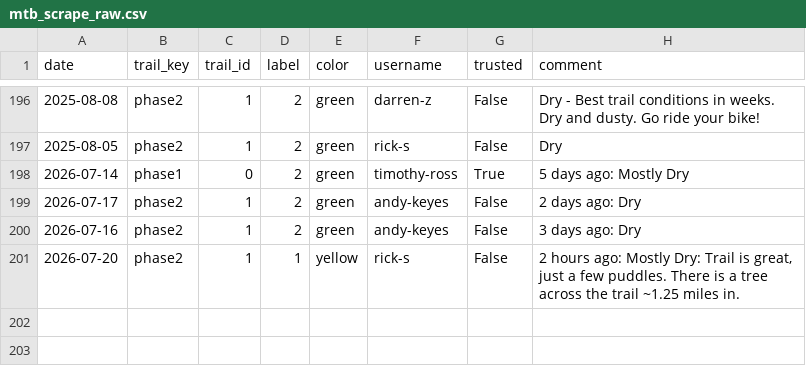
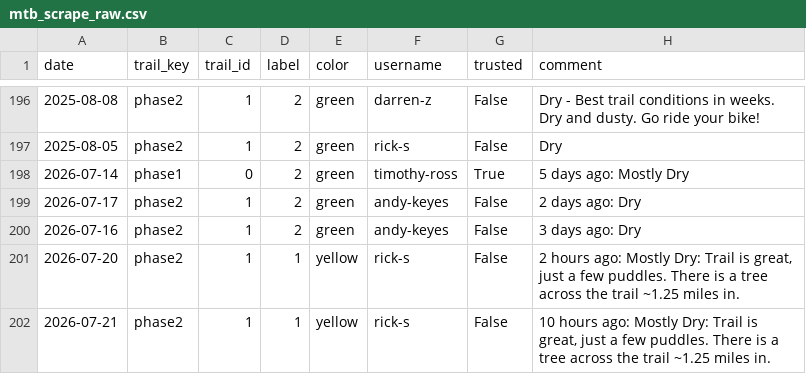
Before and after one commit to goliatham/mtb-trail-conditions-predictor, a CSV file: data/mtb_scrape_raw.csv, drawn as a sheet; only a part is shown, gaps mark what is left out; the diff names each change by its address in the sheet, - before the commit and + after, or states it on an @@ line.

```diff
--- a/data/mtb_scrape_raw.csv
+++ b/data/mtb_scrape_raw.csv
+row 202: 2026-07-21 | phase2 | 1 | 1 | yellow | rick-s | False | 10 hours ago: Mostly Dry: Trail is great, just a few puddles. There is a tree across the trail ~1.25 miles in.
```
Also changed, not shown: 5 other files.
